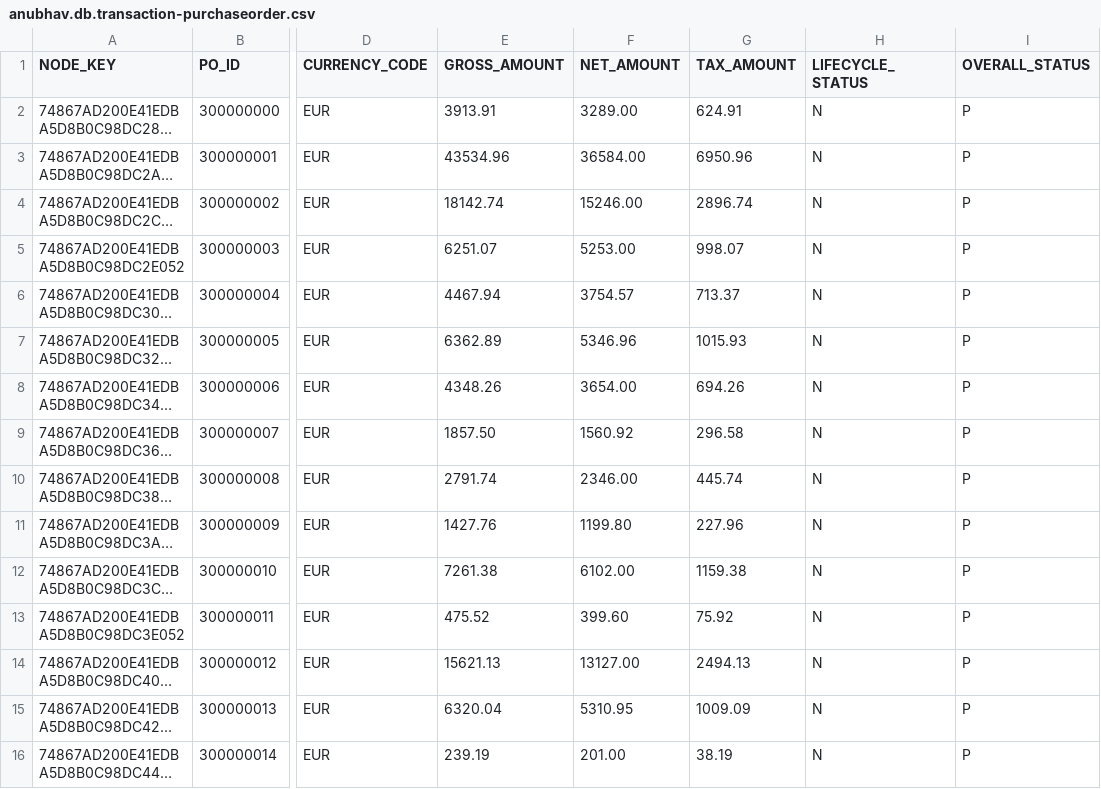
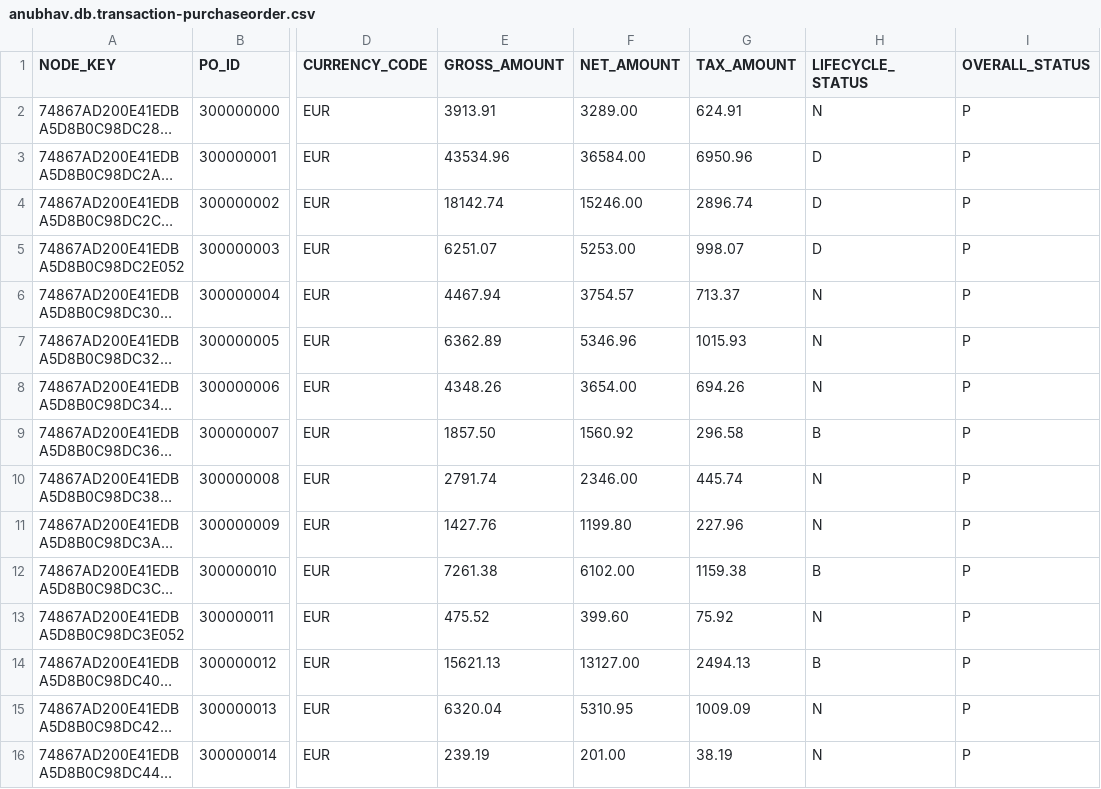
Before and after one commit to amarseli/btp_practice, a CSV file: db/csv/anubhav.db.transaction-purchaseorder.csv, drawn as a sheet; only a part is shown, gaps mark what is left out; long unchanged cells end in …; the diff names each change by its address in the sheet, - before the commit and + after, or states it on an @@ line.

```diff
--- a/db/csv/anubhav.db.transaction-purchaseorder.csv
+++ b/db/csv/anubhav.db.transaction-purchaseorder.csv
-H3:H5 (LIFECYCLE_STATUS): N
+H3:H5 (LIFECYCLE_STATUS): D
-H9 (LIFECYCLE_STATUS): N
+H9 (LIFECYCLE_STATUS): B
-H12 (LIFECYCLE_STATUS): N
+H12 (LIFECYCLE_STATUS): B
-H14 (LIFECYCLE_STATUS): N
+H14 (LIFECYCLE_STATUS): B
```
Also changed, not shown: 5 other files.
